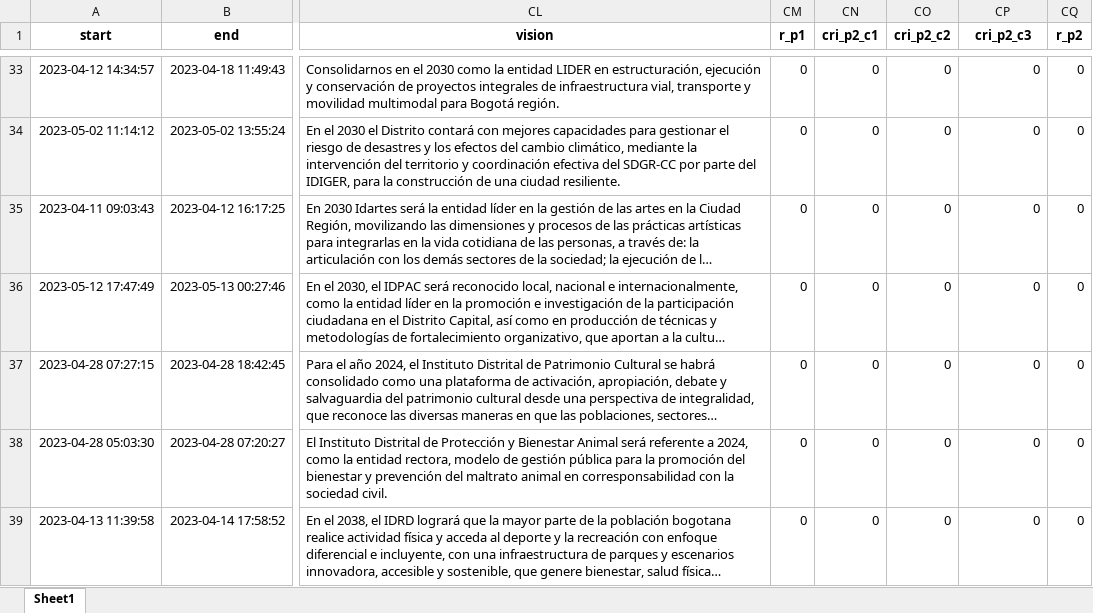
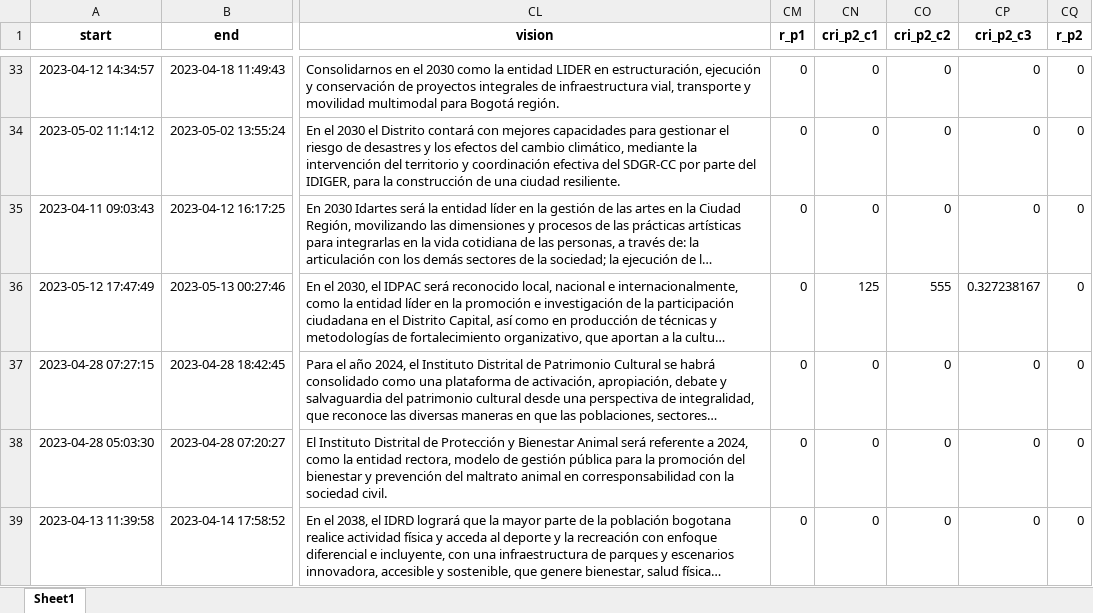
Before and after one commit to Juanjomarg/Aplicativo-Visualizacion-Respuestas-IIP2023, an Excel workbook: files/respuestas/2023/respuestas_2023.xlsx, sheet Sheet1, drawn as a sheet; only a part is shown, gaps mark what is left out; long unchanged cells end in …; values as stored, in another font and other column widths than the file's, no borders; the diff names each change by its address in the sheet, - before the commit and + after, or states it on an @@ line.

```diff
--- a/files/respuestas/2023/respuestas_2023.xlsx (sheet Sheet1)
+++ b/files/respuestas/2023/respuestas_2023.xlsx (sheet Sheet1)
-CN36 (cri_p2_c1): 0
+CN36 (cri_p2_c1): 125
-CO36 (cri_p2_c2): 0
+CO36 (cri_p2_c2): 555
-CP36 (cri_p2_c3): 0
+CP36 (cri_p2_c3): 0.327238167
```
Also changed, not shown: files/respuestas/2021/respuestas_2021.xlsx, files/resultados/2021/resultados_2021.xlsx, 36 other files.
